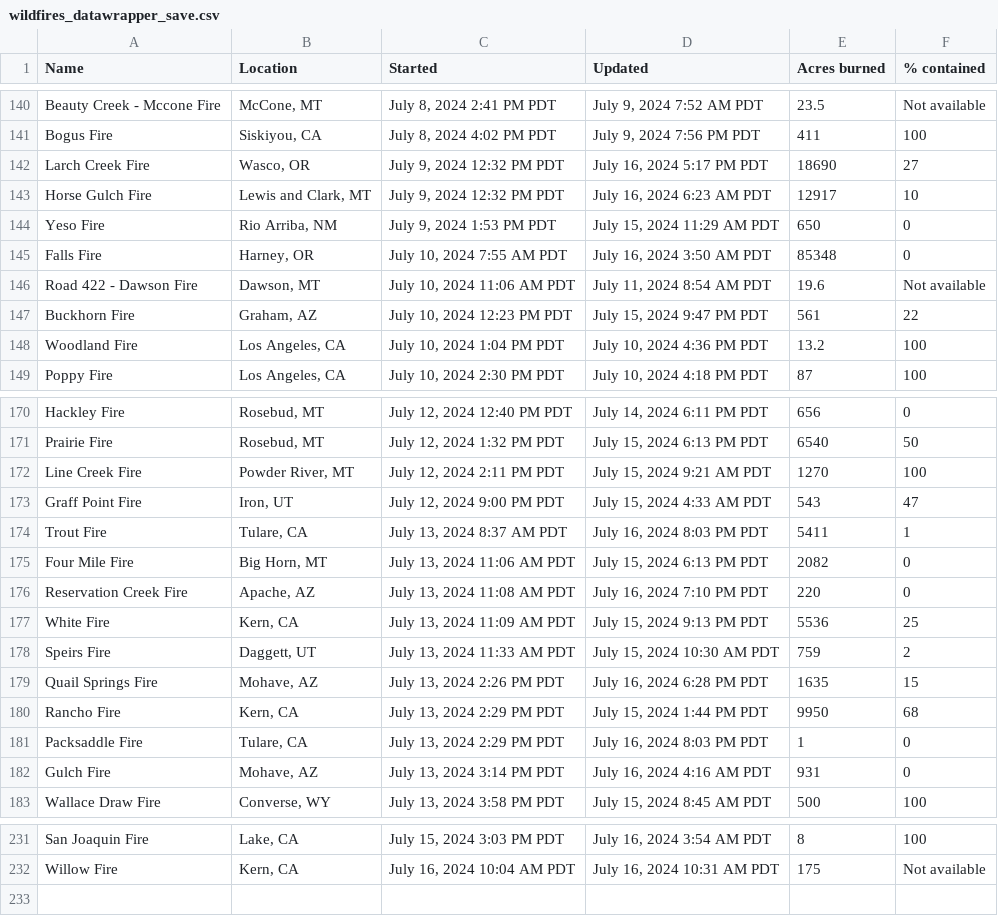
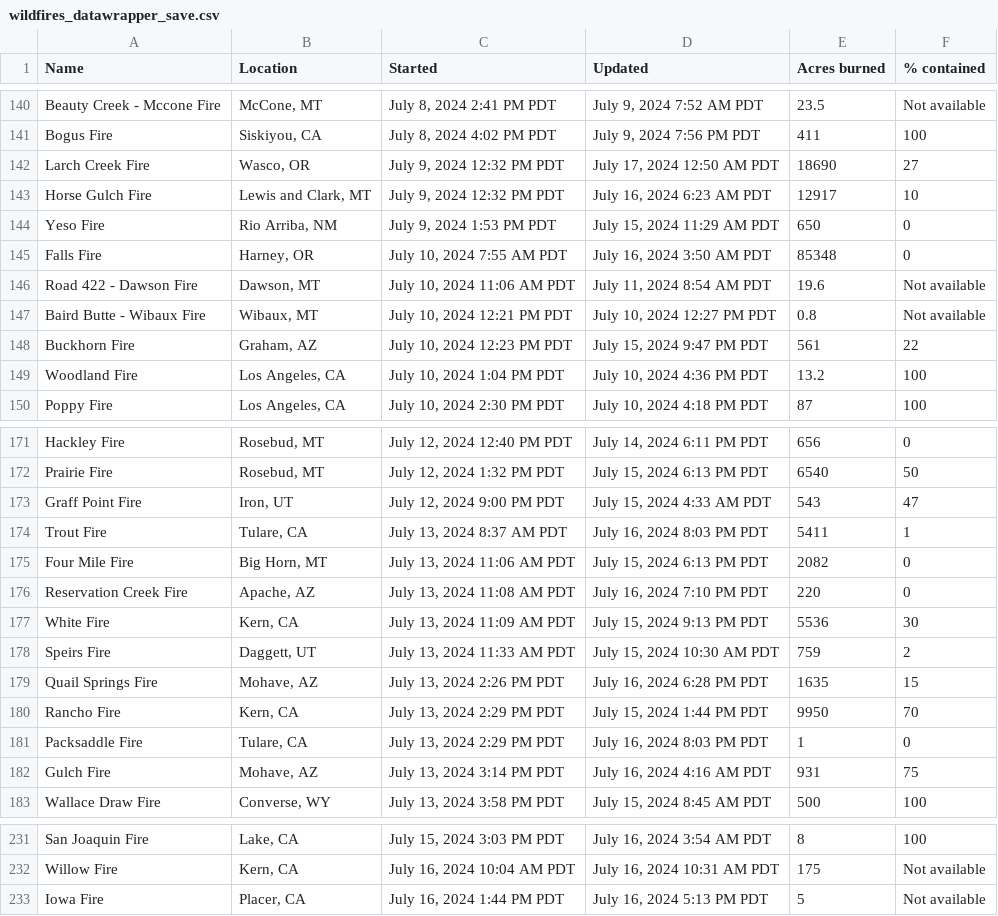
Before and after one commit to cbs-news-data/wildfire_watch, a CSV file: data/wildfires_datawrapper_save.csv, drawn as a sheet; only a part is shown, gaps mark what is left out; the diff covers the shown part only.

```diff
--- a/data/wildfires_datawrapper_save.csv
+++ b/data/wildfires_datawrapper_save.csv
@@ -141,3 +141,3 @@ Beauty Creek - Mccone Fire,"McCone, MT","July 8, 2024 2:41 PM PDT","July 9, 2024
 Bogus Fire,"Siskiyou, CA","July 8, 2024 4:02 PM PDT","July 9, 2024 7:56 PM PDT",411,100
-Larch Creek Fire,"Wasco, OR","July 9, 2024 12:32 PM PDT","July 16, 2024 5:17 PM PDT",18690,27
+Larch Creek Fire,"Wasco, OR","July 9, 2024 12:32 PM PDT","July 17, 2024 12:50 AM PDT",18690,27
 Horse Gulch Fire,"Lewis and Clark, MT","July 9, 2024 12:32 PM PDT","July 16, 2024 6:23 AM PDT",12917,10
@@ -146,2 +146,3 @@ Falls Fire,"Harney, OR","July 10, 2024 7:55 AM PDT","July 16, 2024 3:50 AM PDT",
 Road 422 - Dawson Fire,"Dawson, MT","July 10, 2024 11:06 AM PDT","July 11, 2024 8:54 AM PDT",19.6,Not available
+Baird Butte - Wibaux Fire,"Wibaux, MT","July 10, 2024 12:21 PM PDT","July 10, 2024 12:27 PM PDT",0.8,Not available
 Buckhorn Fire,"Graham, AZ","July 10, 2024 12:23 PM PDT","July 15, 2024 9:47 PM PDT",561,22
@@ -171,3 +172,2 @@ Hackley Fire,"Rosebud, MT","July 12, 2024 12:40 PM PDT","July 14, 2024 6:11 PM P
 Prairie Fire,"Rosebud, MT","July 12, 2024 1:32 PM PDT","July 15, 2024 6:13 PM PDT",6540,50
-Line Creek Fire,"Powder River, MT","July 12, 2024 2:11 PM PDT","July 15, 2024 9:21 AM PDT",1270,100
 Graff Point Fire,"Iron, UT","July 12, 2024 9:00 PM PDT","July 15, 2024 4:33 AM PDT",543,47
@@ -176,8 +176,8 @@ Four Mile Fire,"Big Horn, MT","July 13, 2024 11:06 AM PDT","July 15, 2024 6:13 P
 Reservation Creek Fire,"Apache, AZ","July 13, 2024 11:08 AM PDT","July 16, 2024 7:10 PM PDT",220,0
-White Fire,"Kern, CA","July 13, 2024 11:09 AM PDT","July 15, 2024 9:13 PM PDT",5536,25
+White Fire,"Kern, CA","July 13, 2024 11:09 AM PDT","July 15, 2024 9:13 PM PDT",5536,30
 Speirs Fire,"Daggett, UT","July 13, 2024 11:33 AM PDT","July 15, 2024 10:30 AM PDT",759,2
 Quail Springs Fire,"Mohave, AZ","July 13, 2024 2:26 PM PDT","July 16, 2024 6:28 PM PDT",1635,15
-Rancho Fire,"Kern, CA","July 13, 2024 2:29 PM PDT","July 15, 2024 1:44 PM PDT",9950,68
+Rancho Fire,"Kern, CA","July 13, 2024 2:29 PM PDT","July 15, 2024 1:44 PM PDT",9950,70
 Packsaddle Fire,"Tulare, CA","July 13, 2024 2:29 PM PDT","July 16, 2024 8:03 PM PDT",1,0
-Gulch Fire,"Mohave, AZ","July 13, 2024 3:14 PM PDT","July 16, 2024 4:16 AM PDT",931,0
+Gulch Fire,"Mohave, AZ","July 13, 2024 3:14 PM PDT","July 16, 2024 4:16 AM PDT",931,75
 Wallace Draw Fire,"Converse, WY","July 13, 2024 3:58 PM PDT","July 15, 2024 8:45 AM PDT",500,100
@@ -232 +232,2 @@ San Joaquin Fire,"Lake, CA","July 15, 2024 3:03 PM PDT","July 16, 2024 3:54 AM P
 Willow Fire,"Kern, CA","July 16, 2024 10:04 AM PDT","July 16, 2024 10:31 AM PDT",175,Not available
+Iowa Fire,"Placer, CA","July 16, 2024 1:44 PM PDT","July 16, 2024 5:13 PM PDT",5,Not available
```
Also changed, not shown: 5 edited cells elsewhere in this file, data/wildfires_save.csv, 4 other files.
